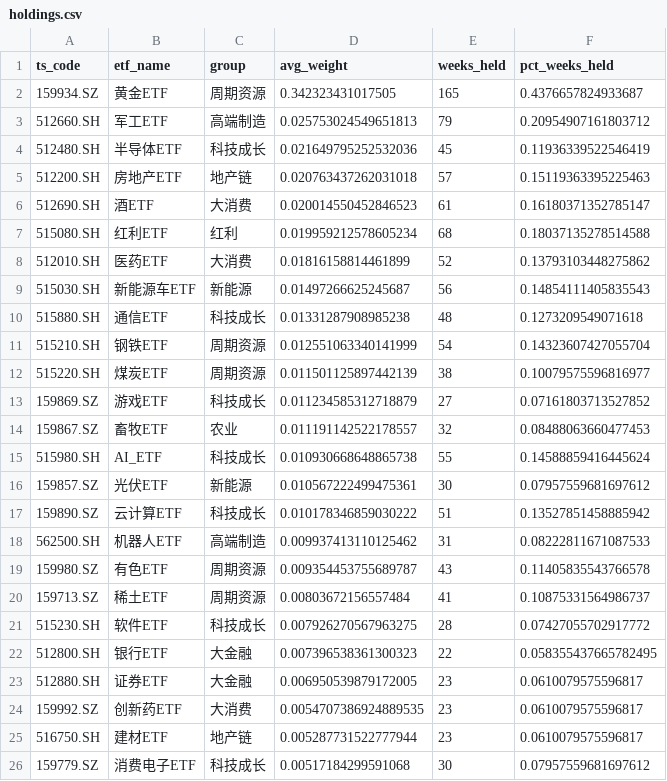
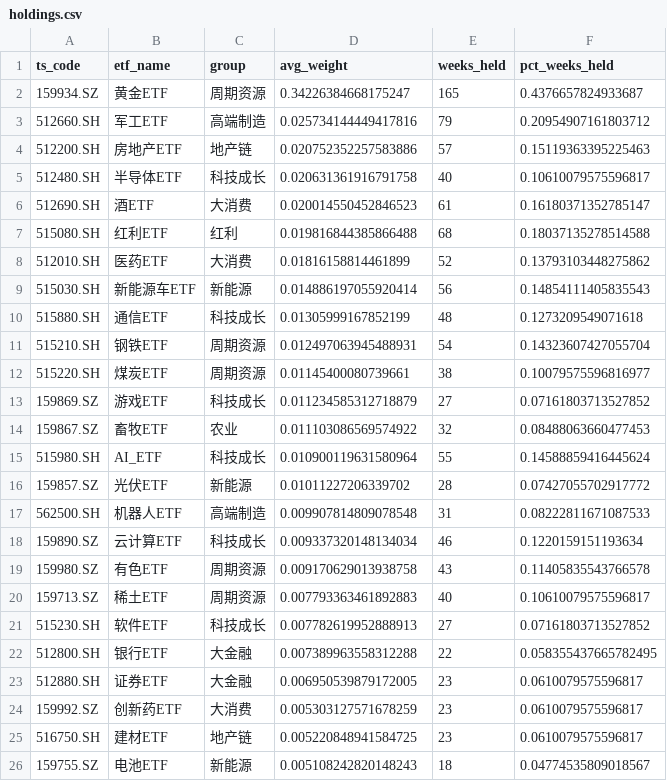
Before and after one commit to huyukun662-crypto/A-Share-ETF-Rotation-Strategy-2.0, a CSV file: results/holdings.csv, drawn as a sheet.

```diff
--- a/results/holdings.csv
+++ b/results/holdings.csv
@@ -1,26 +1,26 @@
 ts_code,etf_name,group,avg_weight,weeks_held,pct_weeks_held
-159934.SZ,黄金ETF,周期资源,0.342323431017505,165,0.4376657824933687
-512660.SH,军工ETF,高端制造,0.025753024549651813,79,0.20954907161803712
-512480.SH,半导体ETF,科技成长,0.021649795252532036,45,0.11936339522546419
-512200.SH,房地产ETF,地产链,0.020763437262031018,57,0.15119363395225463
+159934.SZ,黄金ETF,周期资源,0.34226384668175247,165,0.4376657824933687
+512660.SH,军工ETF,高端制造,0.025734144449417816,79,0.20954907161803712
+512200.SH,房地产ETF,地产链,0.020752352257583886,57,0.15119363395225463
+512480.SH,半导体ETF,科技成长,0.020631361916791758,40,0.10610079575596817
 512690.SH,酒ETF,大消费,0.020014550452846523,61,0.16180371352785147
-515080.SH,红利ETF,红利,0.019959212578605234,68,0.18037135278514588
+515080.SH,红利ETF,红利,0.019816844385866488,68,0.18037135278514588
 512010.SH,医药ETF,大消费,0.01816158814461899,52,0.13793103448275862
-515030.SH,新能源车ETF,新能源,0.01497266625245687,56,0.14854111405835543
-515880.SH,通信ETF,科技成长,0.01331287908985238,48,0.1273209549071618
-515210.SH,钢铁ETF,周期资源,0.012551063340141999,54,0.14323607427055704
-515220.SH,煤炭ETF,周期资源,0.011501125897442139,38,0.10079575596816977
+515030.SH,新能源车ETF,新能源,0.014886197055920414,56,0.14854111405835543
+515880.SH,通信ETF,科技成长,0.01305999167852199,48,0.1273209549071618
+515210.SH,钢铁ETF,周期资源,0.012497063945488931,54,0.14323607427055704
+515220.SH,煤炭ETF,周期资源,0.01145400080739661,38,0.10079575596816977
 159869.SZ,游戏ETF,科技成长,0.011234585312718879,27,0.07161803713527852
-159867.SZ,畜牧ETF,农业,0.011191142522178557,32,0.08488063660477453
-515980.SH,AI_ETF,科技成长,0.010930668648865738,55,0.14588859416445624
-159857.SZ,光伏ETF,新能源,0.010567222499475361,30,0.07957559681697612
-159890.SZ,云计算ETF,科技成长,0.010178346859030222,51,0.13527851458885942
-562500.SH,机器人ETF,高端制造,0.009937413110125462,31,0.08222811671087533
-159980.SZ,有色ETF,周期资源,0.009354453755689787,43,0.11405835543766578
-159713.SZ,稀土ETF,周期资源,0.00803672156557484,41,0.10875331564986737
-515230.SH,软件ETF,科技成长,0.007926270567963275,28,0.07427055702917772
-512800.SH,银行ETF,大金融,0.007396538361300323,22,0.058355437665782495
+159867.SZ,畜牧ETF,农业,0.011103086569574922,32,0.08488063660477453
+515980.SH,AI_ETF,科技成长,0.010900119631580964,55,0.14588859416445624
+159857.SZ,光伏ETF,新能源,0.01011227206339702,28,0.07427055702917772
+562500.SH,机器人ETF,高端制造,0.009907814809078548,31,0.08222811671087533
+159890.SZ,云计算ETF,科技成长,0.009337320148134034,46,0.1220159151193634
+159980.SZ,有色ETF,周期资源,0.009170629013938758,43,0.11405835543766578
+159713.SZ,稀土ETF,周期资源,0.007793363461892883,40,0.10610079575596817
+515230.SH,软件ETF,科技成长,0.007782619952888913,27,0.07161803713527852
+512800.SH,银行ETF,大金融,0.007389963558312288,22,0.058355437665782495
 512880.SH,证券ETF,大金融,0.006950539879172005,23,0.0610079575596817
-159992.SZ,创新药ETF,大消费,0.0054707386924889535,23,0.0610079575596817
-516750.SH,建材ETF,地产链,0.005287731522777944,23,0.0610079575596817
-159779.SZ,消费电子ETF,科技成长,0.00517184299591068,30,0.07957559681697612
+159992.SZ,创新药ETF,大消费,0.005303127571678259,23,0.0610079575596817
+516750.SH,建材ETF,地产链,0.005220848941584725,23,0.0610079575596817
+159755.SZ,电池ETF,新能源,0.005108242820148243,18,0.04774535809018567
```
Also changed, not shown: data_cache/etf_universe.csv, results/equity_curve.csv, 17 other files.
